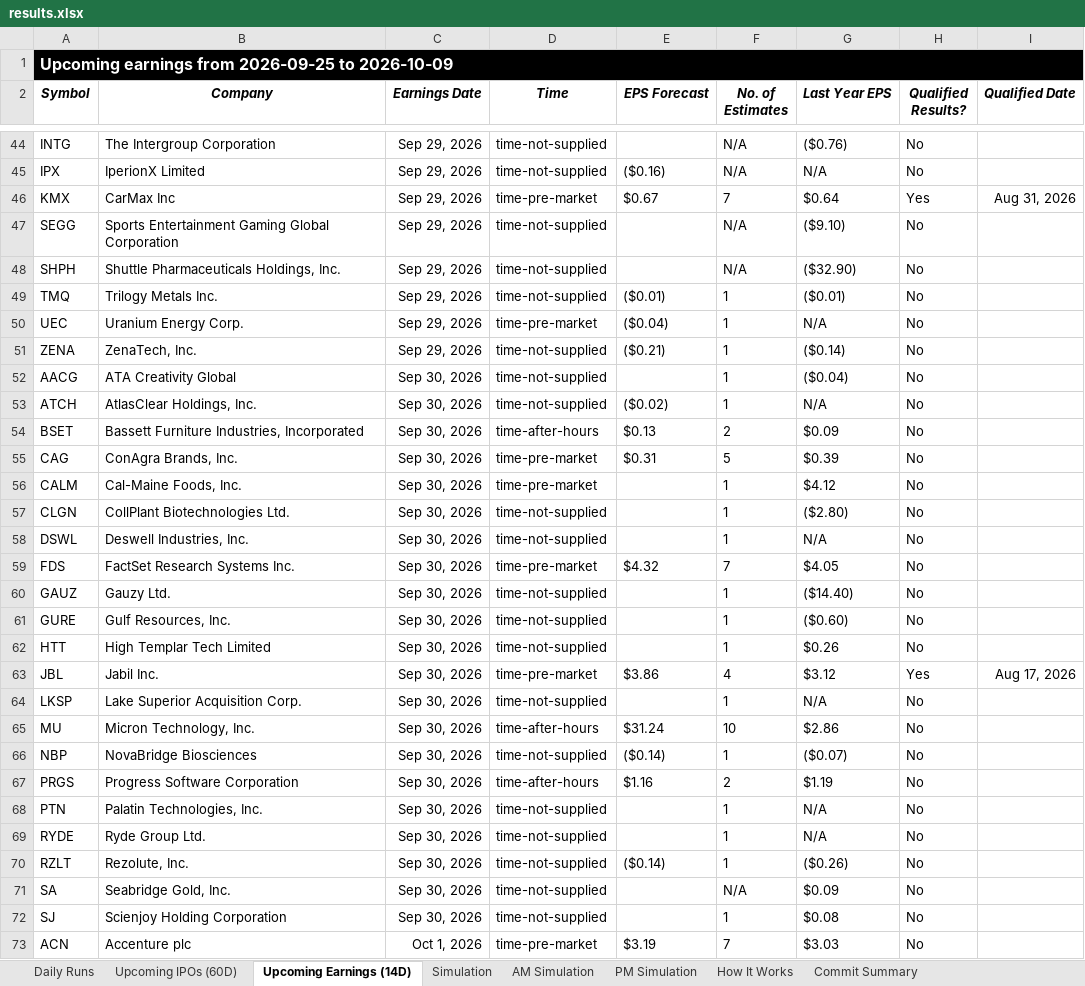
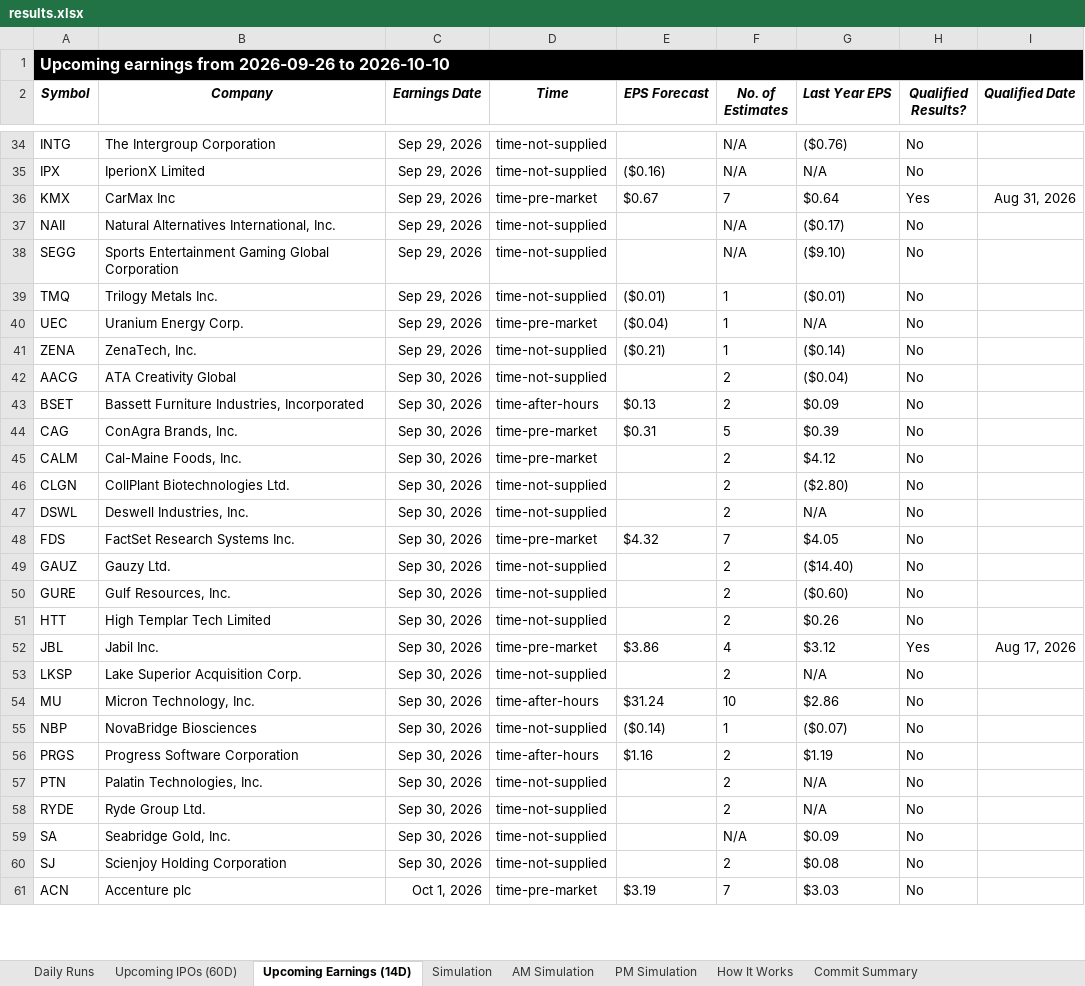
Before and after one commit to codenamev99/invest2.0, an Excel workbook: results.xlsx, sheet Upcoming Earnings (14D), drawn as a sheet; only a part is shown, gaps mark what is left out; values as stored, in another font and other column widths than the file's, no borders; removed rows and columns are numbered as before the commit, all else as after; the diff covers the shown part only; the diff names each change by its address in the sheet, - before the commit and + after, or states it on an @@ line.

```diff
--- a/results.xlsx (sheet Upcoming Earnings (14D))
+++ b/results.xlsx (sheet Upcoming Earnings (14D))
-A1 (Symbol): …earnings from 2026-09-25 to 2026-10-09
+A1 (Symbol): …earnings from 2026-09-26 to 2026-10-10
+row 37: NAII | Natural Alternatives International, Inc. | Sep 29, 2026 | time-not-supplied |  | N/A | ($0.17) | No
-row 48: SHPH | Shuttle Pharmaceuticals Holdings, Inc. | Sep 29, 2026 | time-not-supplied |  | N/A | ($32.90) | No
-F42 (No. of Estimates): 1
+F42 (No. of Estimates): 2
-row 53: ATCH | AtlasClear Holdings, Inc. | Sep 30, 2026 | time-not-supplied | ($0.02) | 1 | N/A | No
-F45:F47 (No. of Estimates): 1
+F45:F47 (No. of Estimates): 2
-F49:F51 (No. of Estimates): 1
+F49:F51 (No. of Estimates): 2
-F53 (No. of Estimates): 1
+F53 (No. of Estimates): 2
-F57:F58 (No. of Estimates): 1
+F57:F58 (No. of Estimates): 2
-row 70: RZLT | Rezolute, Inc. | Sep 30, 2026 | time-not-supplied | ($0.14) | 1 | ($0.26) | No
-F60 (No. of Estimates): 1
+F60 (No. of Estimates): 2
```
Also changed, not shown: 14 added rows, 12 removed rows and 30 edited cells elsewhere in this sheet, sheet Daily Runs, sheet PM Simulation, sheet AM Simulation, sheet Simulation, sheet Upcoming IPOs (60D), sheet Commit Summary.
